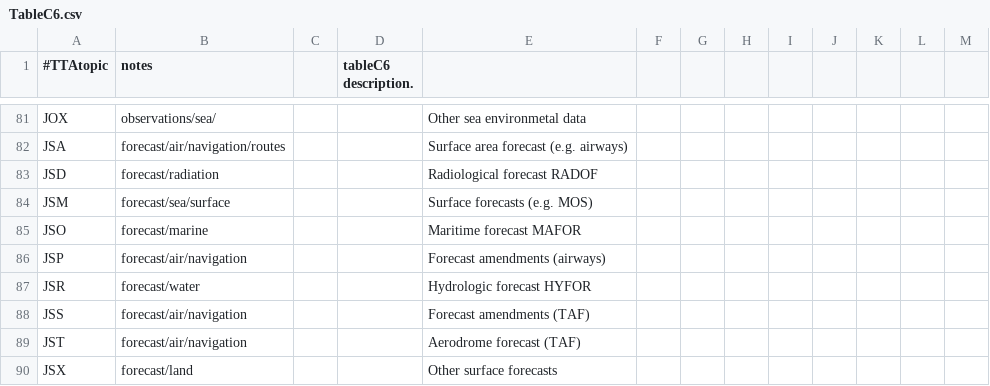
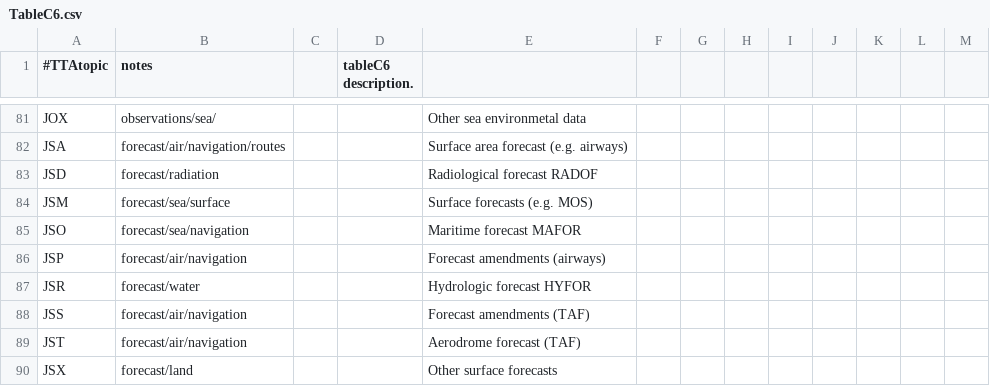
Before and after one commit to wmo-im/GTStoWIS2, a CSV file: GTStoWIS2/TableC6.csv, drawn as a sheet; only a part is shown, gaps mark what is left out.

Commit message:
replace forecast/marine with forecast/sea/navigation

```diff
--- a/GTStoWIS2/TableC6.csv
+++ b/GTStoWIS2/TableC6.csv
@@ -84,3 +84,3 @@ JSD,forecast/radiation,,,Radiological forecast	RADOF
 JSM,forecast/sea/surface,,,Surface forecasts (e.g. MOS)	
-JSO,forecast/marine,,,Maritime forecast	MAFOR	
+JSO,forecast/sea/navigation,,,Maritime forecast	MAFOR	
 JSP,forecast/air/navigation,,,Forecast amendments (airways)	
```
